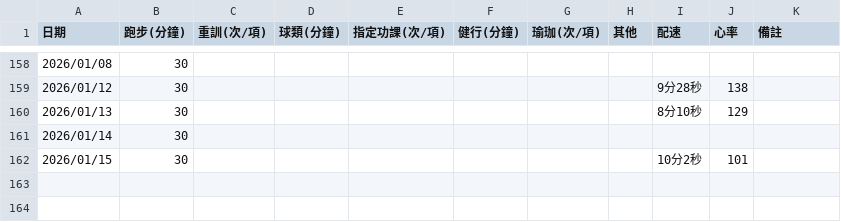
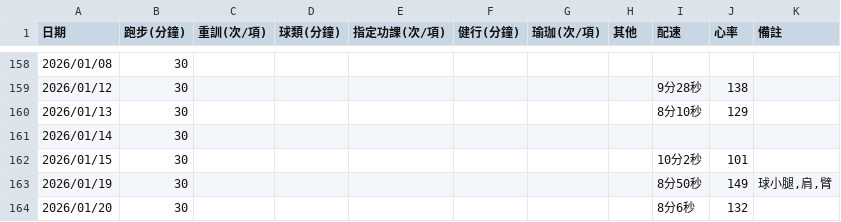
Before and after one commit to 3311231021/sport, a CSV file: sport.csv, drawn as a sheet; only a part is shown, gaps mark what is left out; the diff names each change by its address in the sheet, - before the commit and + after, or states it on an @@ line.

Commit message:
Add files via upload

```diff
--- a/sport.csv
+++ b/sport.csv
+row 163: 2026/01/19 | 30 |  |  |  |  |  |  | 8分50秒 | 149 | 球小腿,肩,臂
+row 164: 2026/01/20 | 30 |  |  |  |  |  |  | 8分6秒 | 132
```
